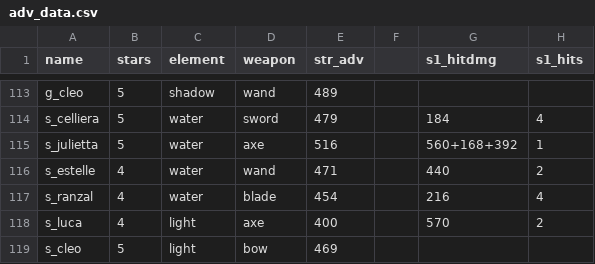
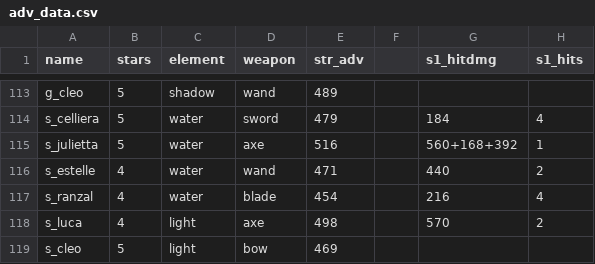
Before and after one commit to b1ueb1ues/dl, a CSV file: conf/adv_data.csv, drawn as a sheet; only a part is shown, gaps mark what is left out; the diff names each change by its address in the sheet, - before the commit and + after, or states it on an @@ line.

```diff
--- a/conf/adv_data.csv
+++ b/conf/adv_data.csv
-E118 (str_adv): 400
+E118 (str_adv): 498
```
Also changed, not shown: 1 other file.
